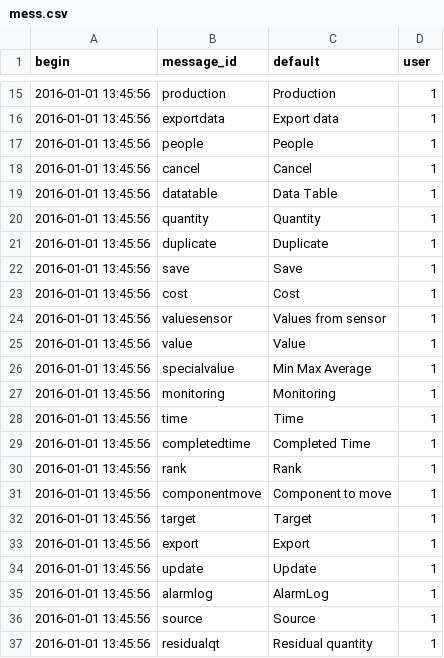
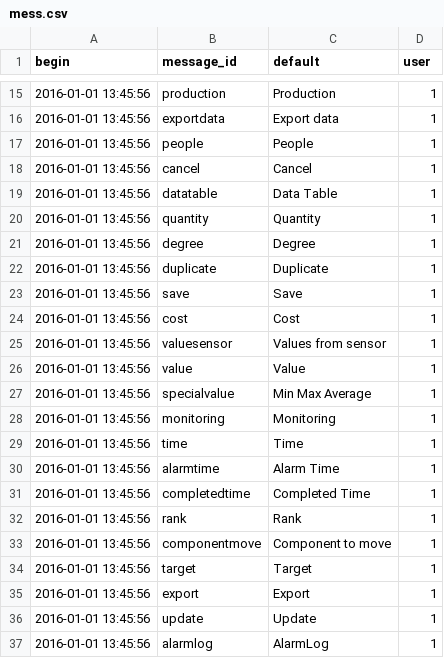
Before and after one commit to AKUINO/ELSA, a CSV file: ELSA/csv/mess.csv, drawn as a sheet; only a part is shown, gaps mark what is left out; the shorter side is filled out with more unchanged rows; the diff names each change by its address in the sheet, - before the commit and + after, or states it on an @@ line.

```diff
--- a/ELSA/csv/mess.csv
+++ b/ELSA/csv/mess.csv
+row 21: 2016-01-01 13:45:56 | degree | Degree | 1
+row 30: 2016-01-01 13:45:56 | alarmtime | Alarm Time | 1
```
Also changed, not shown: ELSA/csv/messages.csv, 7 other files.
